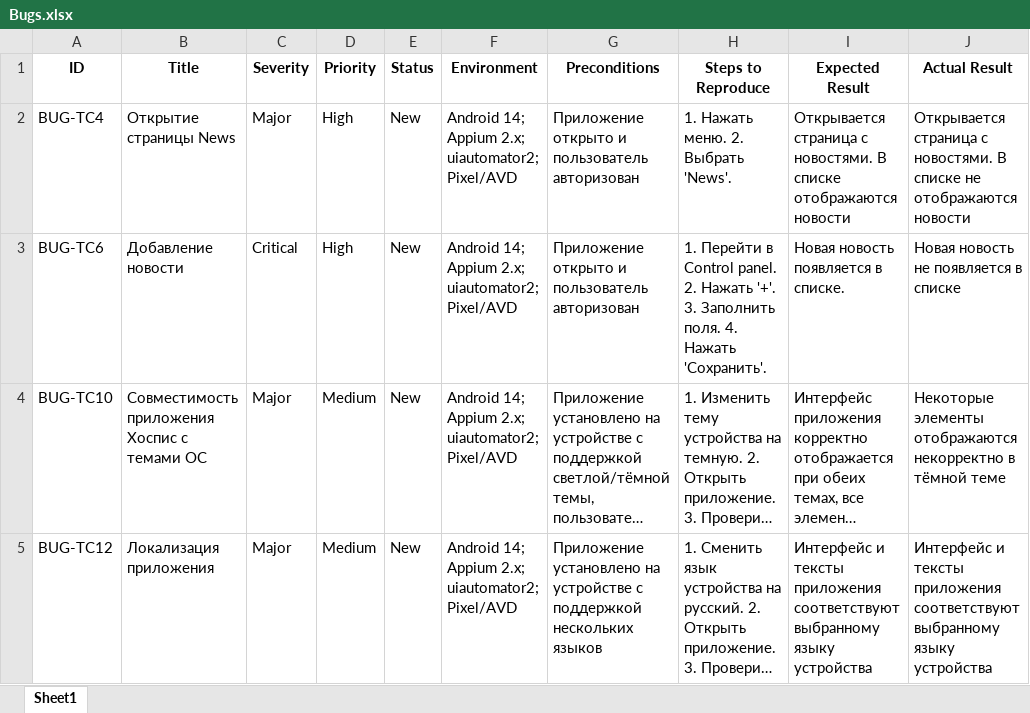
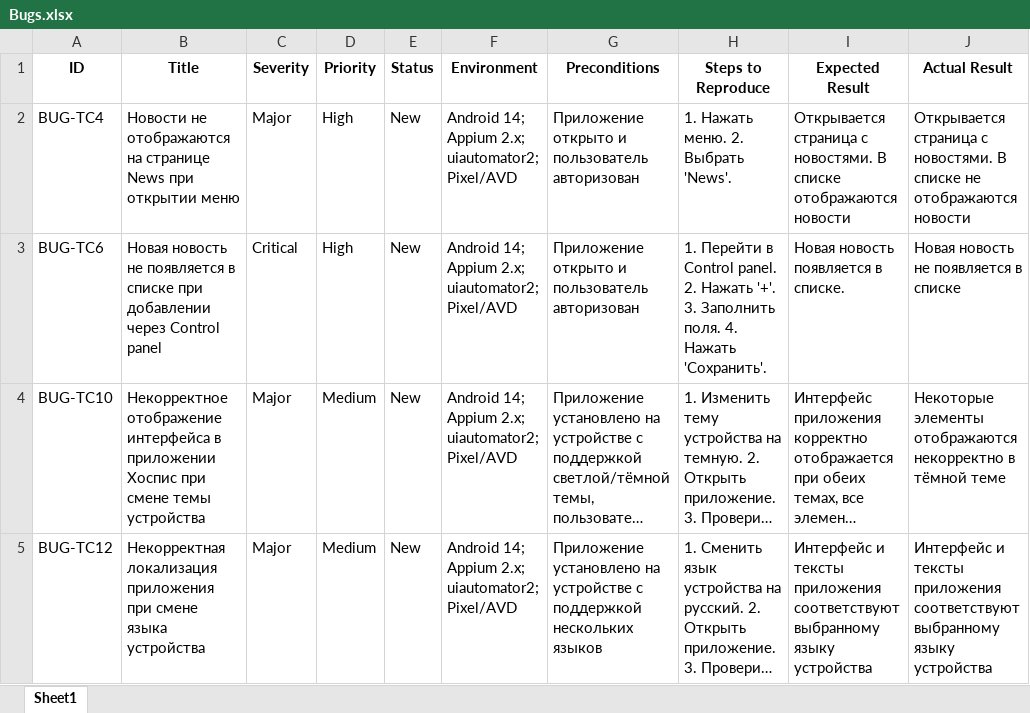
Before and after one commit to SophieLee222/MainDiplomaQA, an Excel workbook: Bugs.xlsx, sheet Sheet1, drawn as a sheet; only a part is shown; long unchanged cells end in …; values as stored, in another font and other column widths than the file's, no borders; the diff names each change by its address in the sheet, - before the commit and + after, or states it on an @@ line.

```diff
--- a/Bugs.xlsx (sheet Sheet1)
+++ b/Bugs.xlsx (sheet Sheet1)
-B2 (Title): Открытие страницы News
+B2 (Title): Новости не отображаются на странице News при открытии меню
-B3 (Title): Добавление новости
+B3 (Title): Новая новость не появляется в списке при добавлении через Control panel
-B4 (Title): Совместимость приложения Хоспис с темами ОС
+B4 (Title): Некорректное отображение интерфейса в приложении Хоспис при смене темы устройства
-B5 (Title): Локализация приложения
+B5 (Title): Некорректная локализация приложения при смене языка устройства
```
Also changed, not shown: 12 other files.
